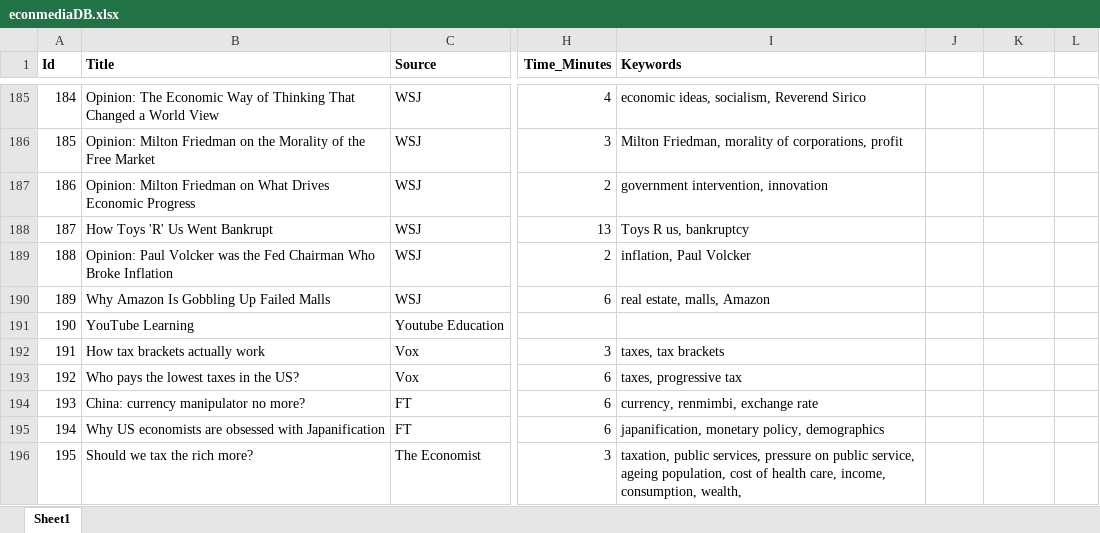
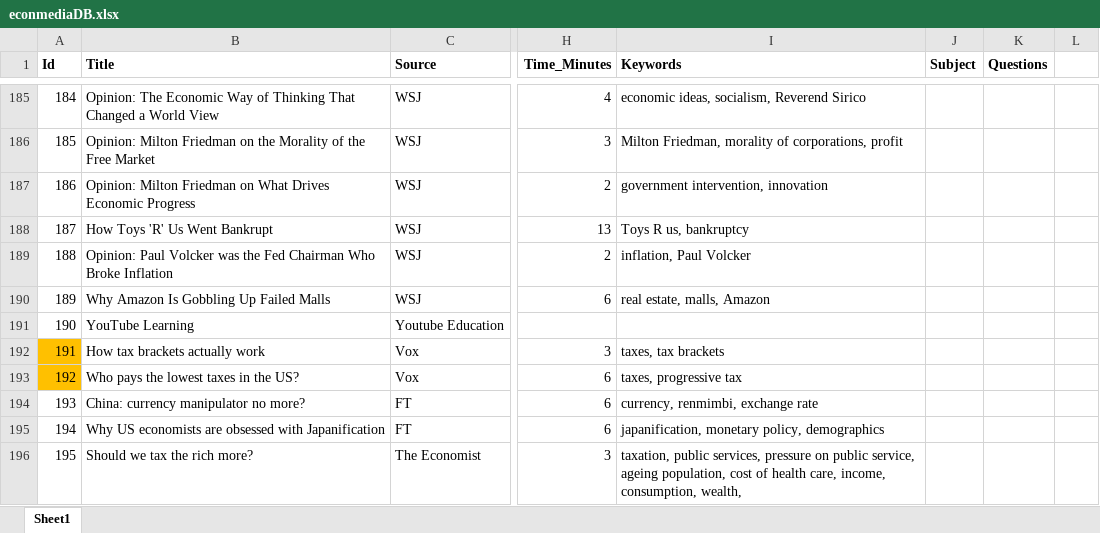
Before and after one commit to tarikgit/econmediaDB, an Excel workbook: data/econmediaDB.xlsx, sheet Sheet1, drawn as a sheet; only a part is shown, gaps mark what is left out; values as stored, in another font and other column widths than the file's, no borders; the diff covers the shown part only; the diff names each change by its address in the sheet, - before the commit and + after, or states it on an @@ line.

```diff
--- a/data/econmediaDB.xlsx (sheet Sheet1)
+++ b/data/econmediaDB.xlsx (sheet Sheet1)
-J1: (empty)
+J1: Subject
-K1: (empty)
+K1: Questions
-A192:A193 fill: none
+A192:A193 fill: #FFC000
```
Also changed, not shown: 26 added rows, 2 edited cells and cell formats elsewhere in this sheet, 13 other files.
